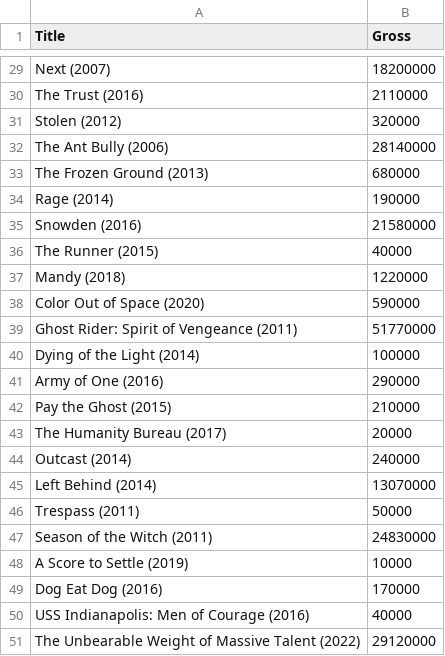
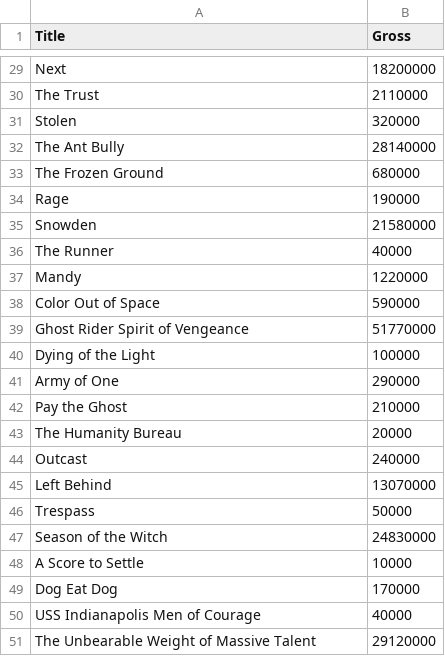
Before and after one commit to marksmithpsy/dataviz2024, a CSV file: Nic Cage Movies.csv, drawn as a sheet; only a part is shown, gaps mark what is left out; the diff covers the shown part only; the diff names each change by its address in the sheet, - before the commit and + after, or states it on an @@ line.

```diff
--- a/Nic Cage Movies.csv
+++ b/Nic Cage Movies.csv
-A29 (Title): Next (2007)
+A29 (Title): Next
-A30 (Title): The Trust (2016)
+A30 (Title): The Trust
-A31 (Title): Stolen (2012)
+A31 (Title): Stolen
-A32 (Title): The Ant Bully (2006)
+A32 (Title): The Ant Bully
-A33 (Title): The Frozen Ground (2013)
+A33 (Title): The Frozen Ground
-A34 (Title): Rage (2014)
+A34 (Title): Rage
-A35 (Title): Snowden (2016)
+A35 (Title): Snowden
-A36 (Title): The Runner (2015)
+A36 (Title): The Runner
-A37 (Title): Mandy (2018)
+A37 (Title): Mandy
-A38 (Title): Color Out of Space (2020)
+A38 (Title): Color Out of Space
-A39 (Title): Ghost Rider: Spirit of Vengeance (2011)
+A39 (Title): Ghost Rider Spirit of Vengeance
-A40 (Title): Dying of the Light (2014)
+A40 (Title): Dying of the Light
-A41 (Title): Army of One (2016)
+A41 (Title): Army of One
-A42 (Title): Pay the Ghost (2015)
+A42 (Title): Pay the Ghost
-A43 (Title): The Humanity Bureau (2017)
+A43 (Title): The Humanity Bureau
-A44 (Title): Outcast (2014)
+A44 (Title): Outcast
-A45 (Title): Left Behind (2014)
+A45 (Title): Left Behind
-A46 (Title): Trespass (2011)
+A46 (Title): Trespass
-A47 (Title): Season of the Witch (2011)
+A47 (Title): Season of the Witch
-A48 (Title): A Score to Settle (2019)
+A48 (Title): A Score to Settle
-A49 (Title): Dog Eat Dog (2016)
+A49 (Title): Dog Eat Dog
-A50 (Title): USS Indianapolis: Men of Courage (2016)
+A50 (Title): USS Indianapolis Men of Courage
-A51 (Title): The Unbearable Weight of Massive Talent (2022)
+A51 (Title): The Unbearable Weight of Massive Talent
```
Also changed, not shown: 27 edited cells elsewhere in this file.
